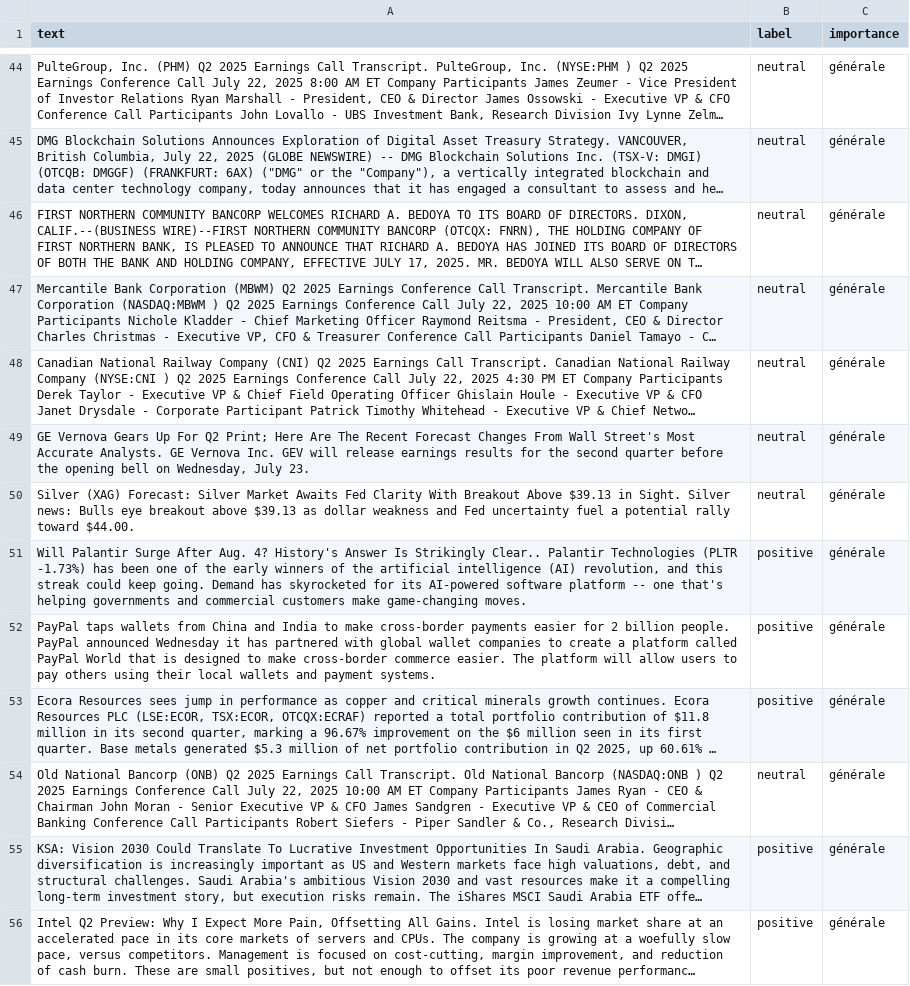
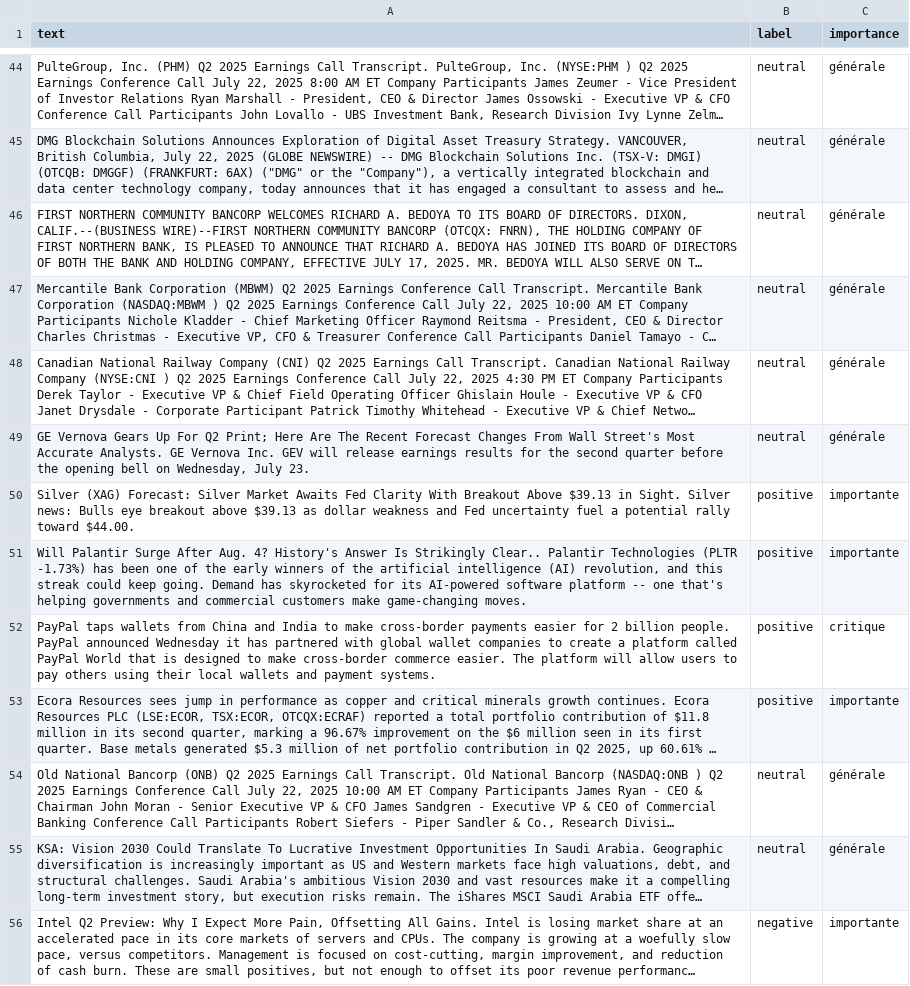
Before and after one commit to Bencode92/tradepulse-ml, a CSV file: datasets/news_20250723.csv, drawn as a sheet; only a part is shown, gaps mark what is left out; long unchanged cells end in …; the diff covers the shown part only; the diff names each change by its address in the sheet, - before the commit and + after, or states it on an @@ line.

Commit message:
Update news_20250723.csv via web editor (161 lignes)

```diff
--- a/datasets/news_20250723.csv
+++ b/datasets/news_20250723.csv
-B50 (label): neutral
+B50 (label): positive
-C50:C51 (importance): générale
+C50:C51 (importance): importante
-C52 (importance): générale
+C52 (importance): critique
-C53 (importance): générale
+C53 (importance): importante
-B55 (label): positive
+B55 (label): neutral
-B56 (label): positive
+B56 (label): negative
-C56 (importance): générale
+C56 (importance): importante
```
Also changed, not shown: 5 added rows, 5 removed rows and 139 edited cells elsewhere in this file.
